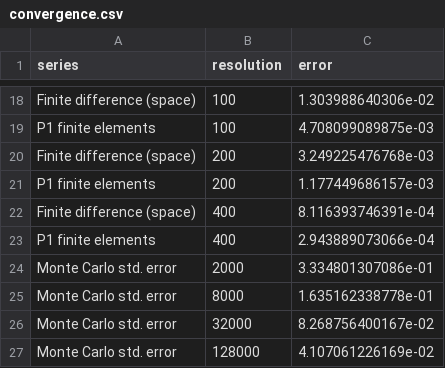
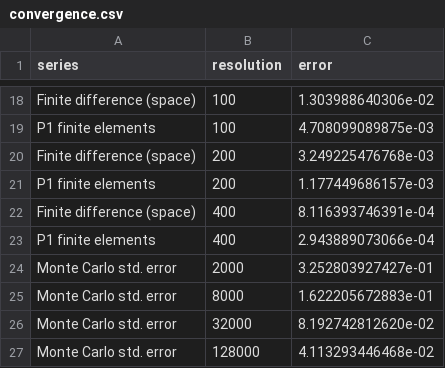
Before and after one commit to omarja12/convergence-lab, a CSV file: docs/convergence.csv, drawn as a sheet; only a part is shown, gaps mark what is left out.

```diff
--- a/docs/convergence.csv
+++ b/docs/convergence.csv
@@ -23,5 +23,5 @@ Finite difference (space),400,8.116393746391e-04
 P1 finite elements,400,2.943889073066e-04
-Monte Carlo std. error,2000,3.334801307086e-01
-Monte Carlo std. error,8000,1.635162338778e-01
-Monte Carlo std. error,32000,8.268756400167e-02
-Monte Carlo std. error,128000,4.107061226169e-02
+Monte Carlo std. error,2000,3.252803927427e-01
+Monte Carlo std. error,8000,1.622205672883e-01
+Monte Carlo std. error,32000,8.192742812620e-02
+Monte Carlo std. error,128000,4.113293446468e-02
```
Also changed, not shown: 5 other files.
